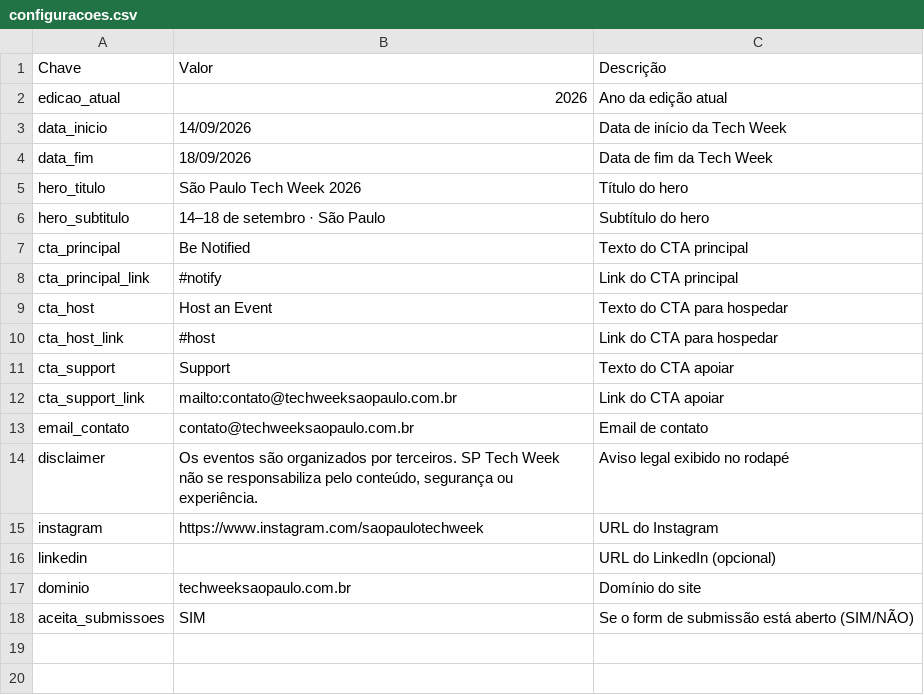
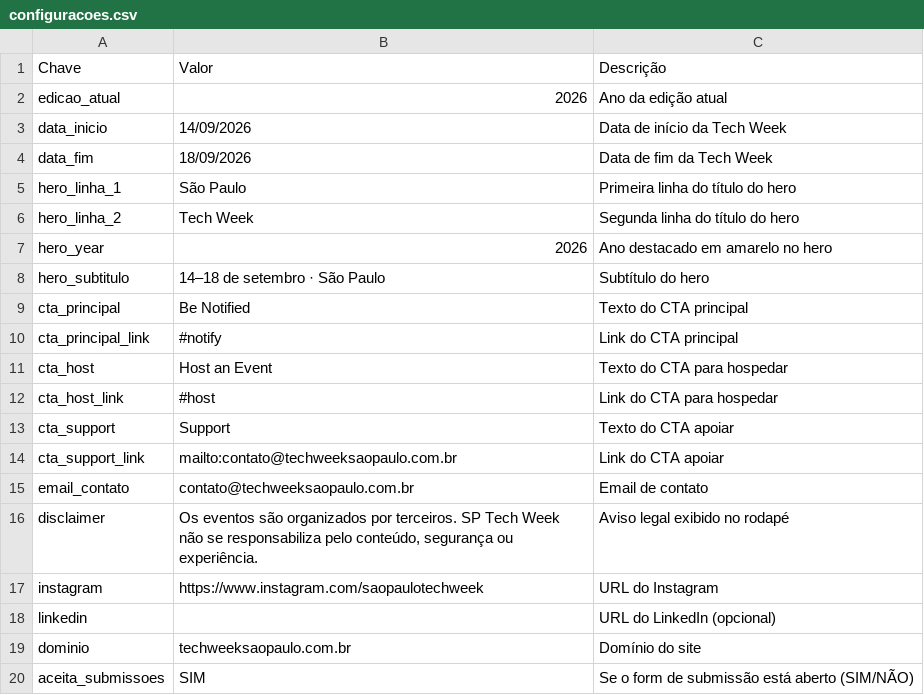
Before and after one commit to fgasko/sptechweek, a CSV file: data/configuracoes.csv, drawn as a sheet; removed rows and columns are numbered as before the commit, all else as after; the diff names each change by its address in the sheet, - before the commit and + after, or states it on an @@ line.

Commit message:
favicon + hero em 2 linhas (hero_linha_1 e hero_linha_2)

```diff
--- a/data/configuracoes.csv
+++ b/data/configuracoes.csv
-row 5: hero_titulo | São Paulo Tech Week 2026 | Título do hero
+row 5: hero_linha_1 | São Paulo | Primeira linha do título do hero
+row 6: hero_linha_2 | Tech Week | Segunda linha do título do hero
+row 7: hero_year | 2026 | Ano destacado em amarelo no hero
```
Also changed, not shown: 2 other files.
